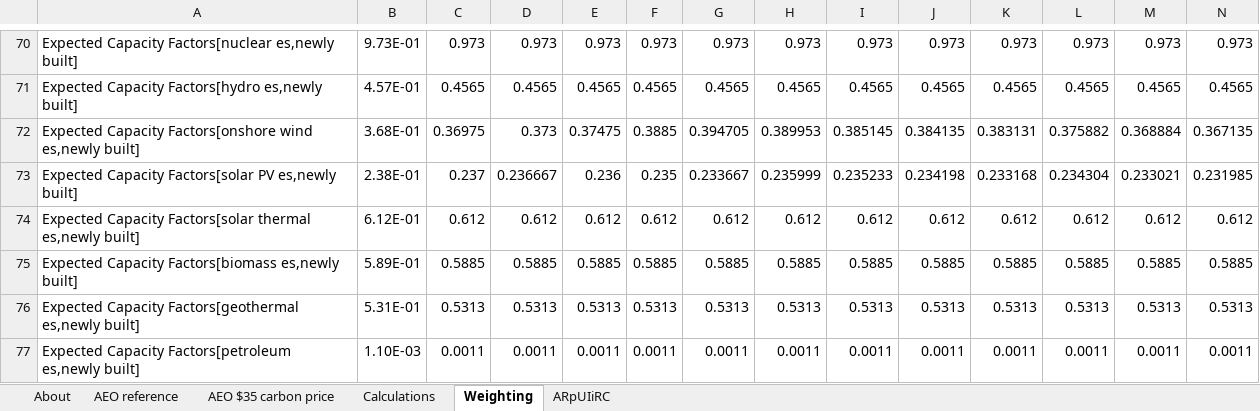
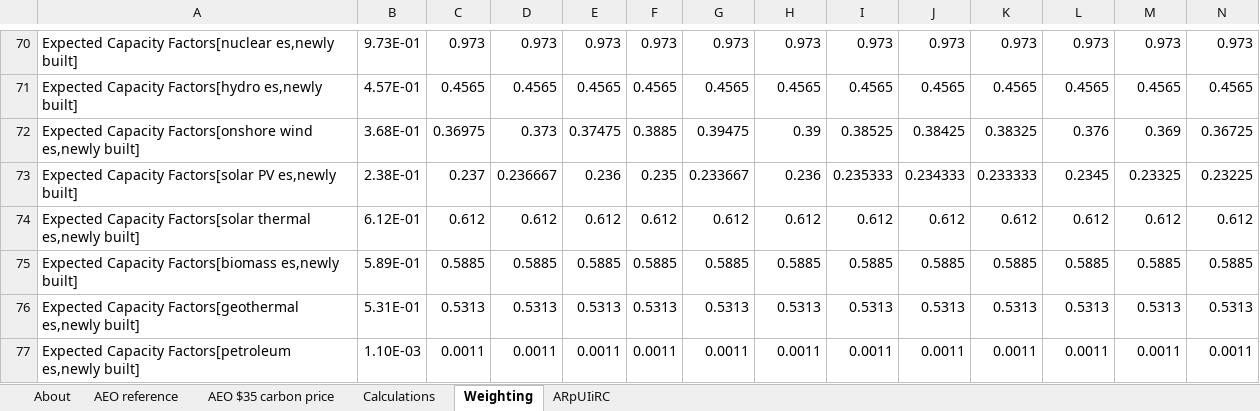
Before and after one commit to EnergyInnovation/eps-illinois, an Excel workbook: InputData/elec/ARpUIiRC/Ann Ret per Unit Inc in Relative Cost.xlsx, sheet Weighting, drawn as a sheet; only a part is shown, gaps mark what is left out; values as stored, in another font and other column widths than the file's, no borders; removed rows and columns are numbered as before the commit, all else as after; rows hold the shown columns only; the diff names each change by its address in the sheet, - before the commit and + after, or states it on an @@ line.

```diff
--- a/InputData/elec/ARpUIiRC/Ann Ret per Unit Inc in Relative Cost.xlsx (sheet Weighting)
+++ b/InputData/elec/ARpUIiRC/Ann Ret per Unit Inc in Relative Cost.xlsx (sheet Weighting)
-row 72: Expected Capacity Factors[onshore wind es,newly built] | 3.68E-01 | 0.36975 | 0.373 | 0.37475 | 0.3885 | 0.394705 | 0.389953 | 0.385145 | 0.384135 | 0.383131 | 0.375882 | 0.368884 | 0.367135
-row 73: Expected Capacity Factors[solar PV es,newly built] | 2.38E-01 | 0.237 | 0.236667 | 0.236 | 0.235 | 0.233667 | 0.235999 | 0.235233 | 0.234198 | 0.233168 | 0.234304 | 0.233021 | 0.231985
+row 72: Expected Capacity Factors[onshore wind es,newly built] | 3.68E-01 | 0.36975 | 0.373 | 0.37475 | 0.3885 | 0.39475 | 0.39 | 0.38525 | 0.38425 | 0.38325 | 0.376 | 0.369 | 0.36725
+row 73: Expected Capacity Factors[solar PV es,newly built] | 2.38E-01 | 0.237 | 0.236667 | 0.236 | 0.235 | 0.233667 | 0.236 | 0.235333 | 0.234333 | 0.233333 | 0.2345 | 0.23325 | 0.23225
```
Also changed, not shown: InputData/elec/DRCo/Demand Response Costs.xlsx, InputData/elec/RQSD/RPS Qualifying Source Definitions.xlsx, 9 other files.
